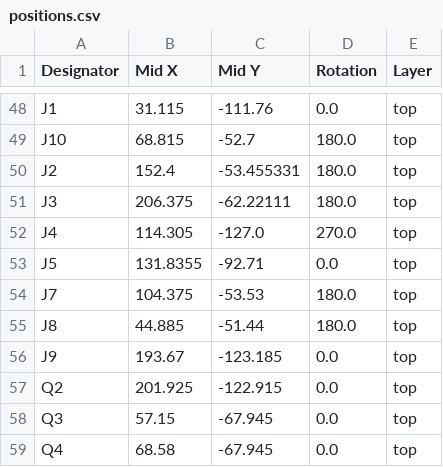
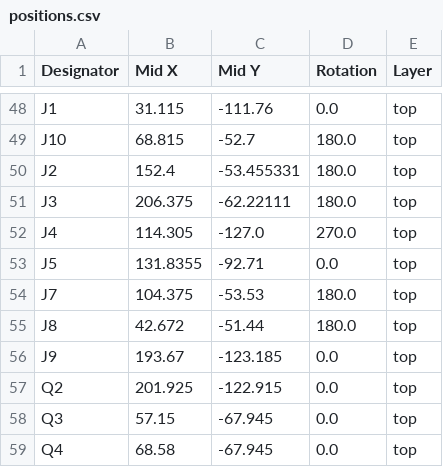
Before and after one commit to agkaminski/ZAK181, a CSV file: kicad/production/positions.csv, drawn as a sheet; only a part is shown, gaps mark what is left out.

```diff
--- a/kicad/production/positions.csv
+++ b/kicad/production/positions.csv
@@ -54,3 +54,3 @@ J5,131.8355,-92.71,0.0,top
 J7,104.375,-53.53,180.0,top
-J8,44.885,-51.44,180.0,top
+J8,42.672,-51.44,180.0,top
 J9,193.67,-123.185,0.0,top
```
Also changed, not shown: 4 other files.
